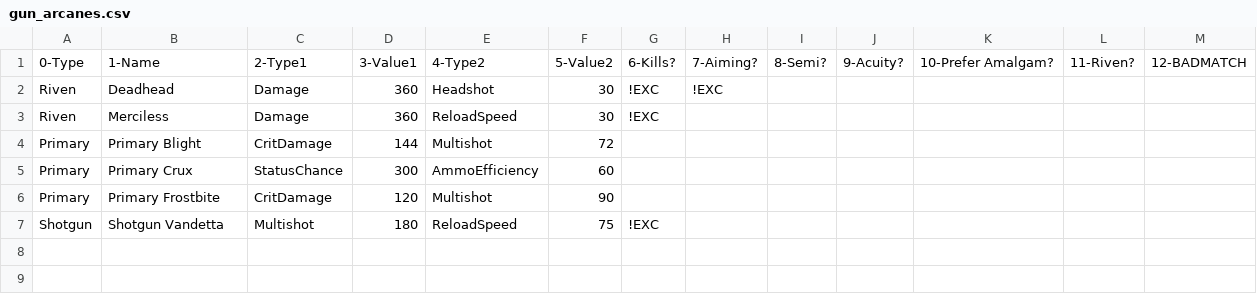
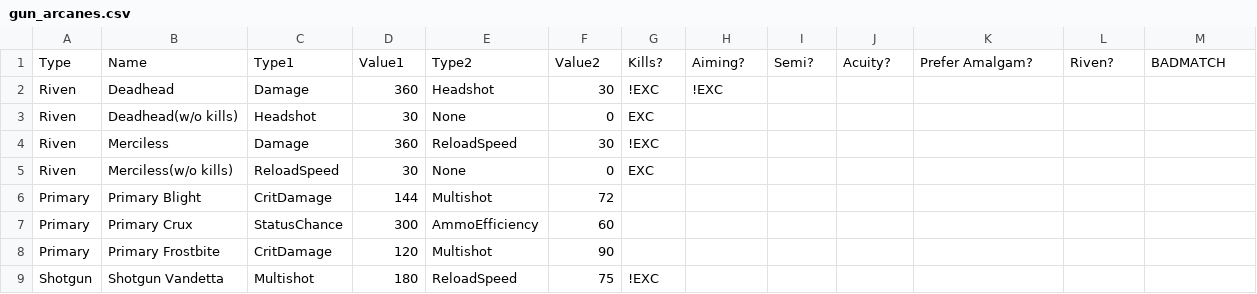
Before and after one commit to ReallyMadHermit/wf_optimizer, a CSV file: src/data/gun_arcanes.csv, drawn as a sheet.

Commit message:
added no-kill versions of steelpath arcanes for their passive benefits

```diff
--- a/src/data/gun_arcanes.csv
+++ b/src/data/gun_arcanes.csv
@@ -1,4 +1,6 @@
-0-Type,1-Name,2-Type1,3-Value1,4-Type2,5-Value2,6-Kills?,7-Aiming?,8-Semi?,9-Acuity?,10-Prefer Amalgam?,11-Riven?,12-BADMATCH
+Type,Name,Type1,Value1,Type2,Value2,Kills?,Aiming?,Semi?,Acuity?,Prefer Amalgam?,Riven?,BADMATCH
 Riven,Deadhead,Damage,360,Headshot,30,!EXC,!EXC,,,,,
+Riven,Deadhead(w/o kills),Headshot,30,None,0,EXC,,,,,,
 Riven,Merciless,Damage,360,ReloadSpeed,30,!EXC,,,,,,
+Riven,Merciless(w/o kills),ReloadSpeed,30,None,0,EXC,,,,,,
 Primary,Primary Blight,CritDamage,144,Multishot,72,,,,,,,
```
